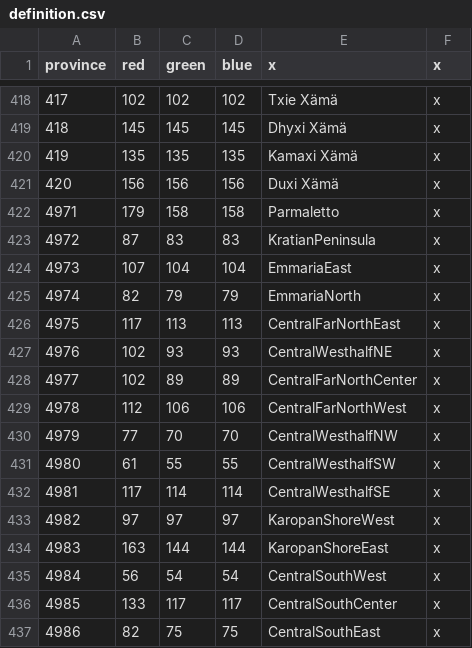
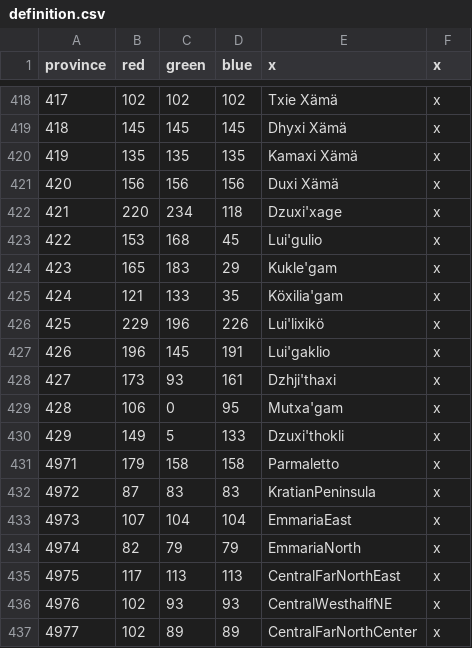
Before and after one commit to Jabberdrake/galitas, a CSV file: map/definition.csv, drawn as a sheet; only a part is shown, gaps mark what is left out; the shorter side is filled out with more unchanged rows.

Commit message:
Added more provinces !!! but the names aren't showing properly :(

```diff
--- a/map/definition.csv
+++ b/map/definition.csv
@@ -421,2 +421,11 @@ province;red;green;blue;x;x
 420;156;156;156;Duxi Xämä;x
+421;220;234;118;Dzuxi'xage;x
+422;153;168;45;Lui'gulio;x
+423;165;183;29;Kukle'gam;x
+424;121;133;35;Köxilia'gam;x
+425;229;196;226;Lui'lixikö;x
+426;196;145;191;Lui'gaklio;x
+427;173;93;161;Dzhji'thaxi;x
+428;106;0;95;Mutxa'gam;x
+429;149;5;133;Dzuxi'thokli;x
 4971;179;158;158;Parmaletto;x
```
Also changed, not shown: 12 other files.
